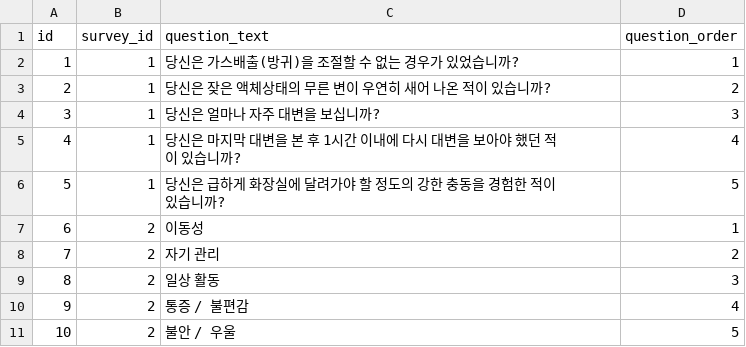
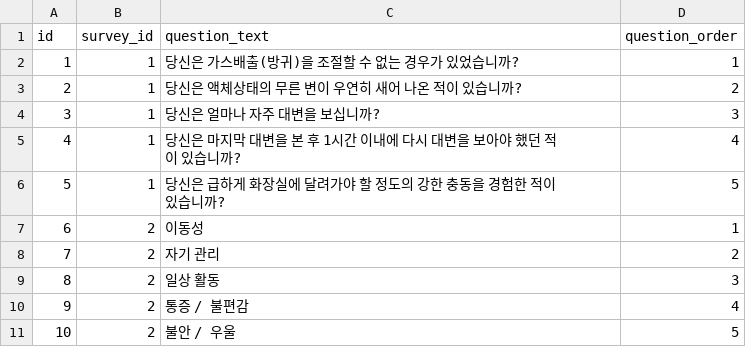
Before and after one commit to heringsit/lars-data-check, a CSV file: patient_app_csv_testing/data/questions.csv, drawn as a sheet.

```diff
--- a/patient_app_csv_testing/data/questions.csv
+++ b/patient_app_csv_testing/data/questions.csv
@@ -2,3 +2,3 @@
 1,1,당신은 가스배출(방귀)을 조절할 수 없는 경우가 있었습니까?,1
-2,1,당신은 잦은 액체상태의 무른 변이 우연히 새어 나온 적이 있습니까?,2
+2,1,당신은 액체상태의 무른 변이 우연히 새어 나온 적이 있습니까?,2
 3,1,당신은 얼마나 자주 대변을 보십니까?,3
```
Also changed, not shown: patient_app_csv_testing/data/answers.csv, 21 other files.
